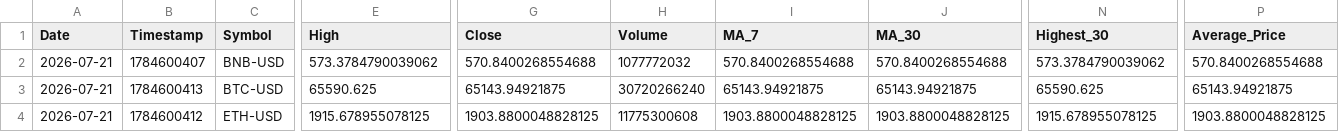
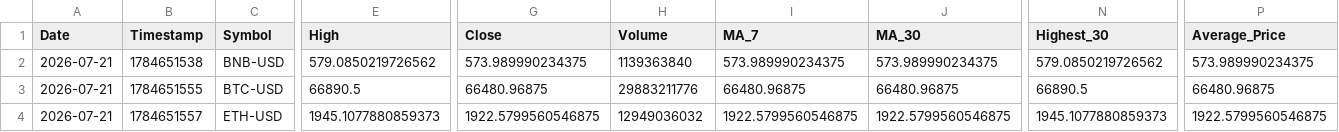
Before and after one commit to Mohammedimad01/market-data-pipeline, a CSV file: data/crypto.csv, drawn as a sheet; only a part is shown, gaps mark what is left out; the diff covers the shown part only; the diff names each change by its address in the sheet, - before the commit and + after, or states it on an @@ line.

```diff
--- a/data/crypto.csv
+++ b/data/crypto.csv
-B2 (Timestamp): 1784600407
+B2 (Timestamp): 1784651538
-E2 (High): 573.3784790039062
+E2 (High): 579.0850219726562
-G2 (Close): 570.8400268554688
+G2 (Close): 573.989990234375
-H2 (Volume): 1077772032
+H2 (Volume): 1139363840
-I2 (MA_7): 570.8400268554688
+I2 (MA_7): 573.989990234375
-J2 (MA_30): 570.8400268554688
+J2 (MA_30): 573.989990234375
-N2 (Highest_30): 573.3784790039062
+N2 (Highest_30): 579.0850219726562
-P2 (Average_Price): 570.8400268554688
+P2 (Average_Price): 573.989990234375
-B3 (Timestamp): 1784600413
+B3 (Timestamp): 1784651555
-E3 (High): 65590.625
+E3 (High): 66890.5
-G3 (Close): 65143.94921875
+G3 (Close): 66480.96875
-H3 (Volume): 30720266240
+H3 (Volume): 29883211776
-I3 (MA_7): 65143.94921875
+I3 (MA_7): 66480.96875
-J3 (MA_30): 65143.94921875
+J3 (MA_30): 66480.96875
-N3 (Highest_30): 65590.625
+N3 (Highest_30): 66890.5
-P3 (Average_Price): 65143.94921875
+P3 (Average_Price): 66480.96875
-B4 (Timestamp): 1784600412
+B4 (Timestamp): 1784651557
-E4 (High): 1915.678955078125
+E4 (High): 1945.1077880859373
-G4 (Close): 1903.8800048828125
+G4 (Close): 1922.5799560546875
-H4 (Volume): 11775300608
+H4 (Volume): 12949036032
-I4 (MA_7): 1903.8800048828125
+I4 (MA_7): 1922.5799560546875
-J4 (MA_30): 1903.8800048828125
+J4 (MA_30): 1922.5799560546875
-N4 (Highest_30): 1915.678955078125
+N4 (Highest_30): 1945.1077880859373
-P4 (Average_Price): 1903.8800048828125
+P4 (Average_Price): 1922.5799560546875
```
Also changed, not shown: 20 edited cells elsewhere in this file, data/stocks.csv, 6 other files.
